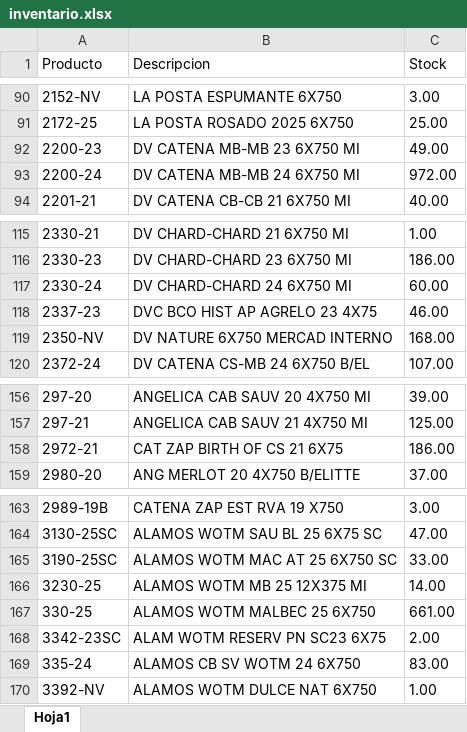
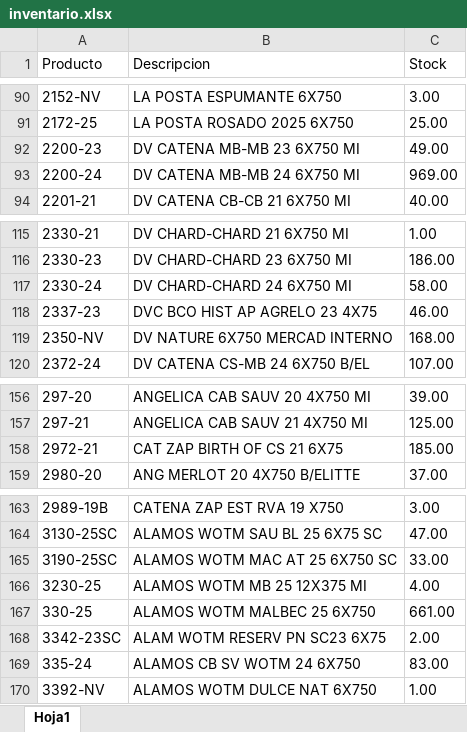
Before and after one commit to mariano2027/stock_salma, an Excel workbook: inventario.xlsx, sheet Hoja1, drawn as a sheet; only a part is shown, gaps mark what is left out; values as stored, in another font and other column widths than the file's, no borders; the diff covers the shown part only; the diff names each change by its address in the sheet, - before the commit and + after, or states it on an @@ line.

```diff
--- a/inventario.xlsx (sheet Hoja1)
+++ b/inventario.xlsx (sheet Hoja1)
-C93 (Stock): 972.00
+C93 (Stock): 969.00
-C117 (Stock): 60.00
+C117 (Stock): 58.00
-C158 (Stock): 186.00
+C158 (Stock): 185.00
-C166 (Stock): 14.00
+C166 (Stock): 4.00
```
Also changed, not shown: 1 removed row and 7 edited cells elsewhere in this sheet, 1 other file.
